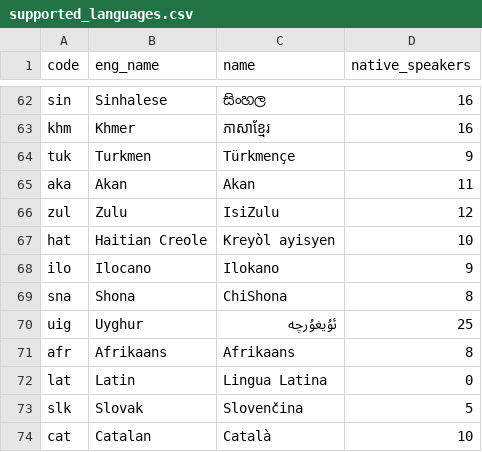
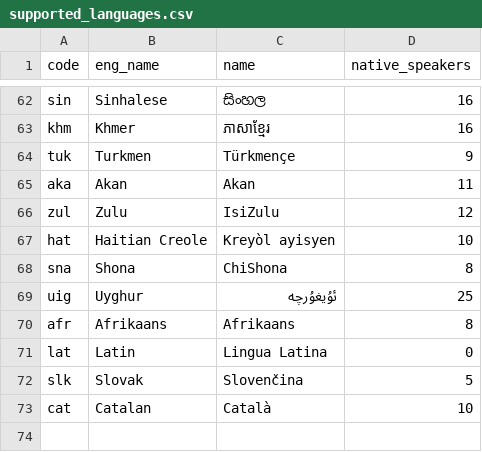
Before and after one commit to greyblake/whatlang-rs, a CSV file: misc/supported_languages.csv, drawn as a sheet; only a part is shown, gaps mark what is left out.

Commit message:
Drop Ilocano

```diff
--- a/misc/supported_languages.csv
+++ b/misc/supported_languages.csv
@@ -67,3 +67,2 @@ zul,Zulu,IsiZulu,12
 hat,Haitian Creole,Kreyòl ayisyen,10
-ilo,Ilocano,Ilokano,9
 sna,Shona,ChiShona,8
```
Also changed, not shown: 7 other files.
